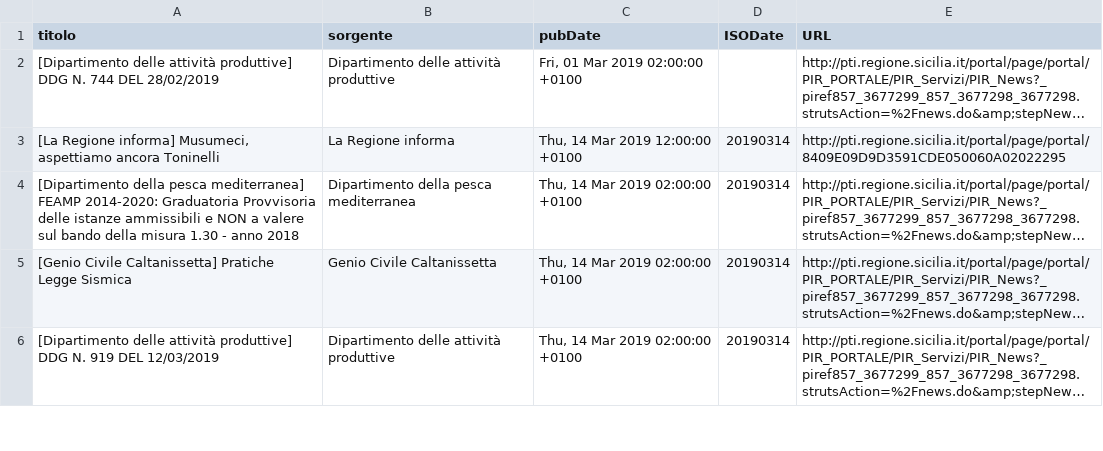
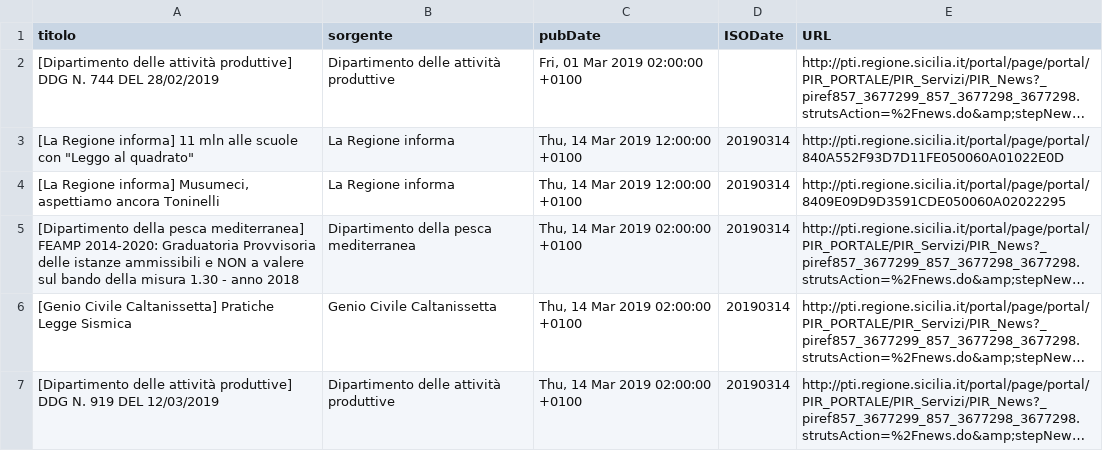
Before and after one commit to aborruso/regioneSiciliaNewsRSS, a CSV file: RSSarchive.csv, drawn as a sheet; only a part is shown; long unchanged cells end in …; the diff names each change by its address in the sheet, - before the commit and + after, or states it on an @@ line.

Commit message:
Aggiorna archivio notizie

```diff
--- a/RSSarchive.csv
+++ b/RSSarchive.csv
+row 3: [La Regione informa] 11 mln alle scuole con "Leggo al quadrato" | La Regione informa | Thu, 14 Mar 2019 12:00:00 +0100 | 20190314 | http://pti.regione.sicilia.it/portal/page/portal/840A552F93D7D11FE050060A01022E0D
```
